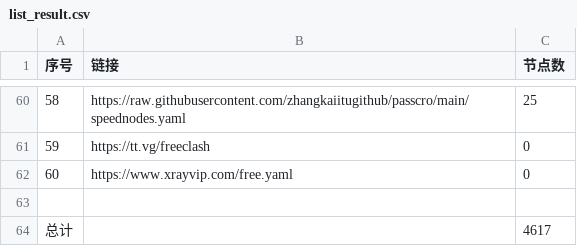
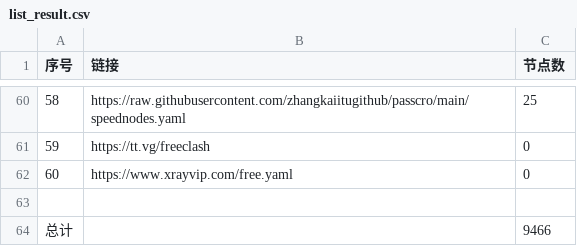
Before and after one commit to yffs118/clashcode, a CSV file: list_result.csv, drawn as a sheet; only a part is shown, gaps mark what is left out; the diff covers the shown part only.

```diff
--- a/list_result.csv
+++ b/list_result.csv
@@ -63,2 +63,2 @@
 
-总计,,4617
+总计,,9466
```
Also changed, not shown: 9 edited cells elsewhere in this file, 39 other files.
